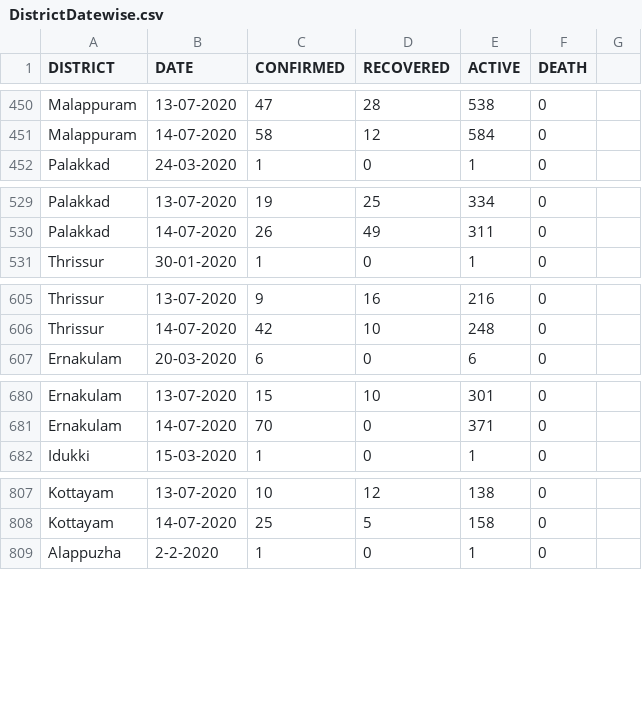
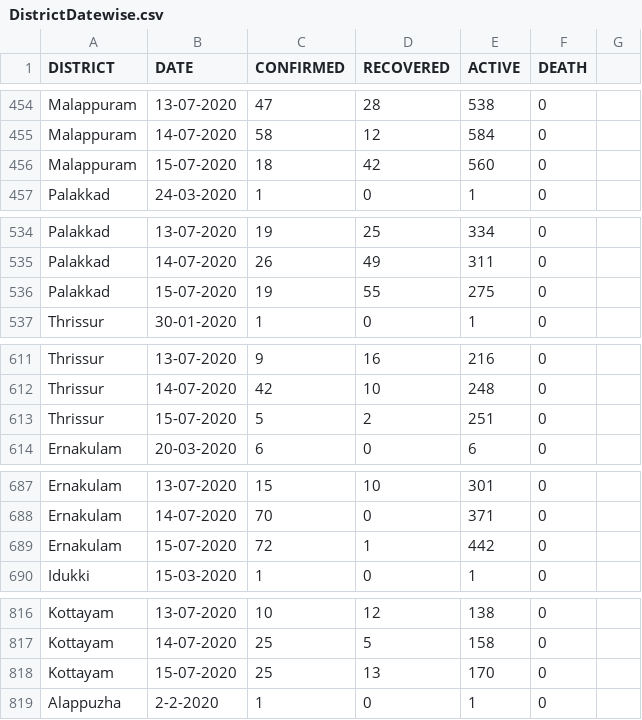
Before and after one commit to gokulrejith/COVID-Dashboard-1, a CSV file: DistrictDatewise.csv, drawn as a sheet; only a part is shown, gaps mark what is left out; the diff covers the shown part only.

```diff
--- a/DistrictDatewise.csv
+++ b/DistrictDatewise.csv
@@ -451,2 +455,3 @@ Malappuram,13-07-2020,47,28,538,0
 Malappuram,14-07-2020,58,12,584,0
+Malappuram,15-07-2020,18,42,560,0
 Palakkad,24-03-2020,1,0,1,0
@@ -530,2 +535,3 @@ Palakkad,13-07-2020,19,25,334,0
 Palakkad,14-07-2020,26,49,311,0
+Palakkad,15-07-2020,19,55,275,0
 Thrissur,30-01-2020,1,0,1,0
@@ -606,2 +612,3 @@ Thrissur,13-07-2020,9,16,216,0
 Thrissur,14-07-2020,42,10,248,0
+Thrissur,15-07-2020,5,2,251,0
 Ernakulam,20-03-2020,6,0,6,0
@@ -681,2 +688,3 @@ Ernakulam,13-07-2020,15,10,301,0
 Ernakulam,14-07-2020,70,0,371,0
+Ernakulam,15-07-2020,72,1,442,0
 Idukki,15-03-2020,1,0,1,0
@@ -808,2 +817,3 @@ Kottayam,13-07-2020,10,12,138,0
 Kottayam,14-07-2020,25,5,158,0
+Kottayam,15-07-2020,25,13,170,0
 Alappuzha,2-2-2020,1,0,1,0
```
Also changed, not shown: 9 added rows and 1 edited cell elsewhere in this file.
